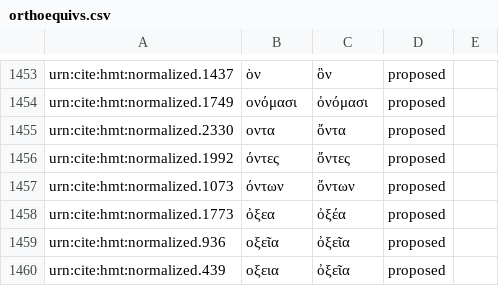
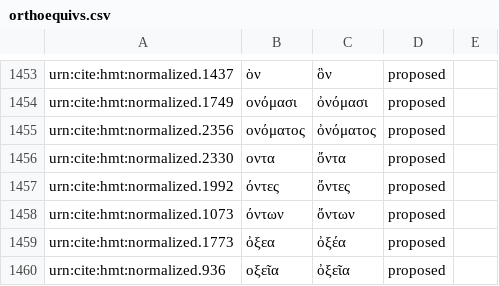
Before and after one commit to homermultitext/byzortho, a CSV file: orthoequivs.csv, drawn as a sheet; only a part is shown, gaps mark what is left out; the shorter side is filled out with more unchanged rows.

Commit message:
Update orthoequivs.csv

```diff
--- a/orthoequivs.csv
+++ b/orthoequivs.csv
@@ -1454,2 +1454,3 @@ urn:cite:hmt:normalized.1437,ὸν,ὃν,proposed,
 urn:cite:hmt:normalized.1749,ονόμασι,ὀνόμασι,proposed,
+urn:cite:hmt:normalized.2356,ονόματος,ὀνόματος,proposed,
 urn:cite:hmt:normalized.2330,οντα,ὄντα,proposed,
```
